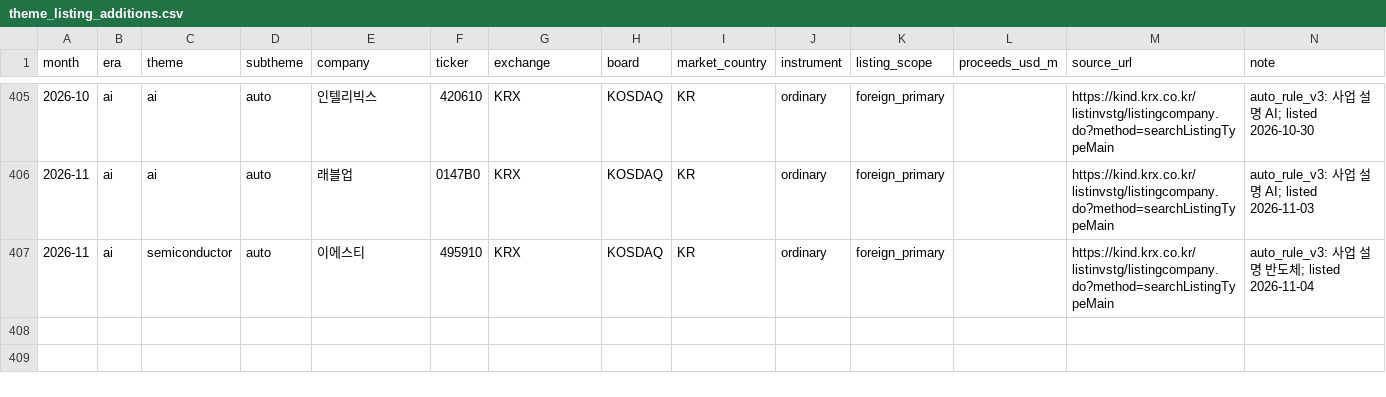
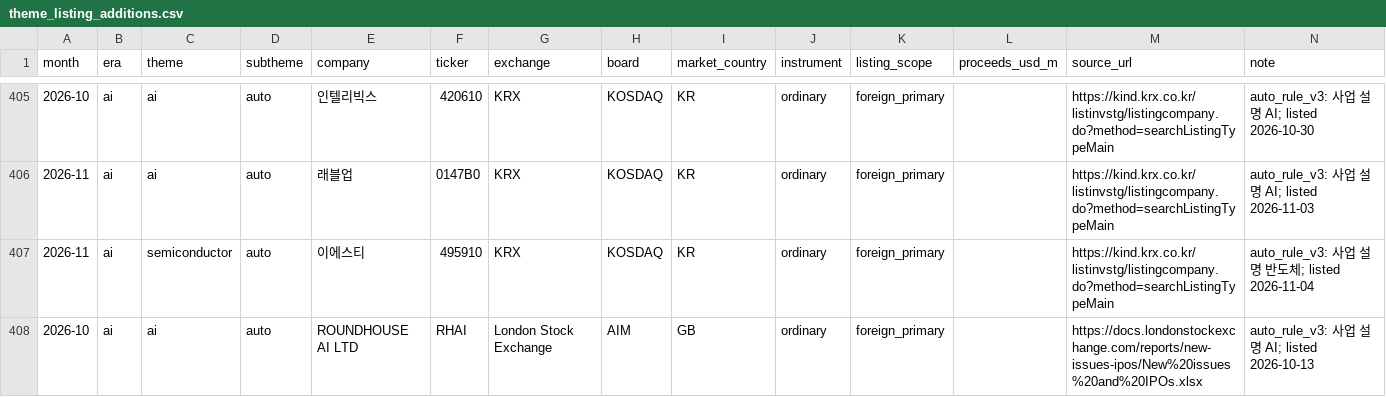
Before and after one commit to Sung-JinPark/Jin-s-investing-prediction, a CSV file: data/statistics/ipo/theme_listing_additions.csv, drawn as a sheet; only a part is shown, gaps mark what is left out; the diff names each change by its address in the sheet, - before the commit and + after, or states it on an @@ line.

```diff
--- a/data/statistics/ipo/theme_listing_additions.csv
+++ b/data/statistics/ipo/theme_listing_additions.csv
+row 408: 2026-10 | ai | ai | auto | ROUNDHOUSE AI LTD | RHAI | London Stock Exchange | AIM | GB | ordinary | foreign_primary |  | https://docs.londonstockexchange.com/reports/new-issues-ipos/New%20issues%20and%20IPOs.xlsx | auto_rule_v3: 사업 설명 AI; listed 2026-10-13
```
Also changed, not shown: data/statistics/ipo/theme_listing_reviews.csv, 11 other files.
